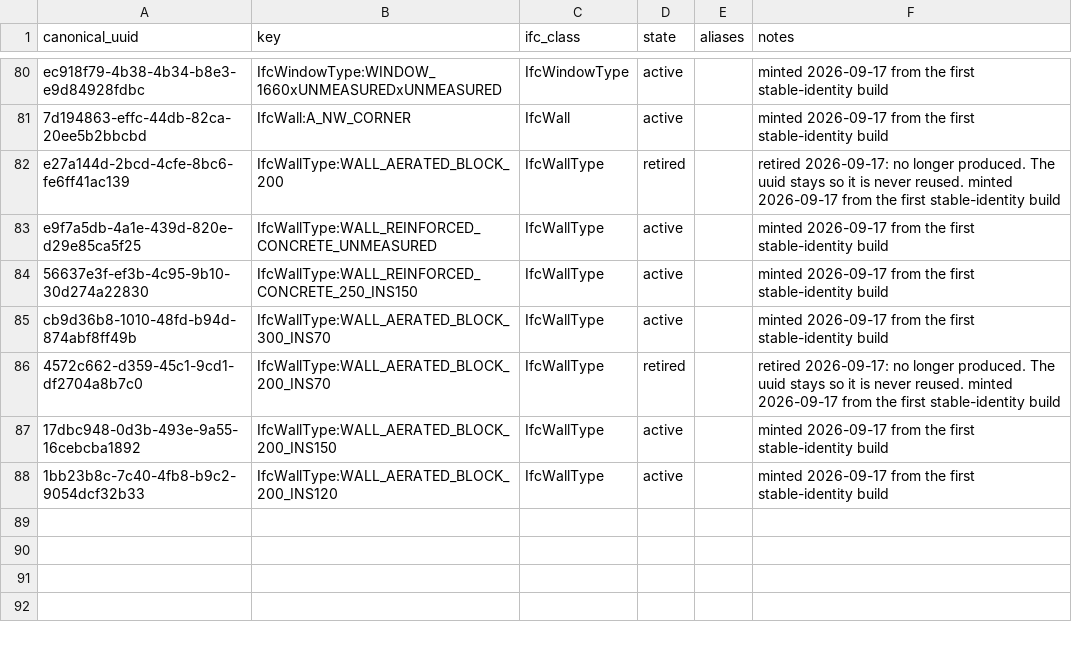
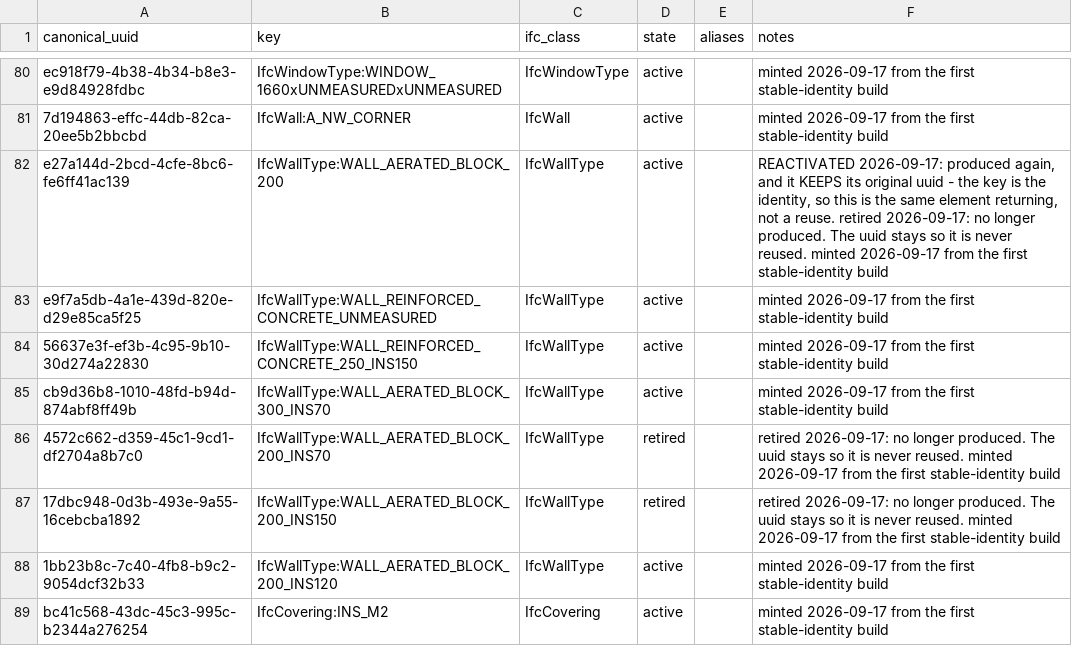
Before and after one commit to AliakseiBabko/price-scrapper, a CSV file: data/canonical/ifc_identity.csv, drawn as a sheet; only a part is shown, gaps mark what is left out.

```diff
--- a/data/canonical/ifc_identity.csv
+++ b/data/canonical/ifc_identity.csv
@@ -81,3 +81,3 @@ ec918f79-4b38-4b34-b8e3-e9d84928fdbc,IfcWindowType:WINDOW_1660xUNMEASUREDxUNMEAS
 7d194863-effc-44db-82ca-20ee5b2bbcbd,IfcWall:A_NW_CORNER,IfcWall,active,,minted 2026-09-17 from the first stable-identity build
-e27a144d-2bcd-4cfe-8bc6-fe6ff41ac139,IfcWallType:WALL_AERATED_BLOCK_200,IfcWallType,retired,,retired 2026-09-17: no longer produced. The uuid stays so it is never reused. minted 2026-09-17 from the first stable-identity build
+e27a144d-2bcd-4cfe-8bc6-fe6ff41ac139,IfcWallType:WALL_AERATED_BLOCK_200,IfcWallType,active,,"REACTIVATED 2026-09-17: produced again, and it KEEPS its original uuid - the key is the identity, so this is the same element returning, not a reuse. retired 2026-09-17: no longer produced. The uuid stays so it is never reused. minted 2026-09-17 from the first stable-identity build"
 e9f7a5db-4a1e-439d-820e-d29e85ca5f25,IfcWallType:WALL_REINFORCED_CONCRETE_UNMEASURED,IfcWallType,active,,minted 2026-09-17 from the first stable-identity build
@@ -86,3 +86,4 @@ cb9d36b8-1010-48fd-b94d-874abf8ff49b,IfcWallType:WALL_AERATED_BLOCK_300_INS70,If
 4572c662-d359-45c1-9cd1-df2704a8b7c0,IfcWallType:WALL_AERATED_BLOCK_200_INS70,IfcWallType,retired,,retired 2026-09-17: no longer produced. The uuid stays so it is never reused. minted 2026-09-17 from the first stable-identity build
-17dbc948-0d3b-493e-9a55-16cebcba1892,IfcWallType:WALL_AERATED_BLOCK_200_INS150,IfcWallType,active,,minted 2026-09-17 from the first stable-identity build
+17dbc948-0d3b-493e-9a55-16cebcba1892,IfcWallType:WALL_AERATED_BLOCK_200_INS150,IfcWallType,retired,,retired 2026-09-17: no longer produced. The uuid stays so it is never reused. minted 2026-09-17 from the first stable-identity build
 1bb23b8c-7c40-4fb8-b9c2-9054dcf32b33,IfcWallType:WALL_AERATED_BLOCK_200_INS120,IfcWallType,active,,minted 2026-09-17 from the first stable-identity build
+bc41c568-43dc-45c3-995c-b2344a276254,IfcCovering:INS_M2,IfcCovering,active,,minted 2026-09-17 from the first stable-identity build
```
Also changed, not shown: data/canonical/wall_blocks.csv, 10 other files.
